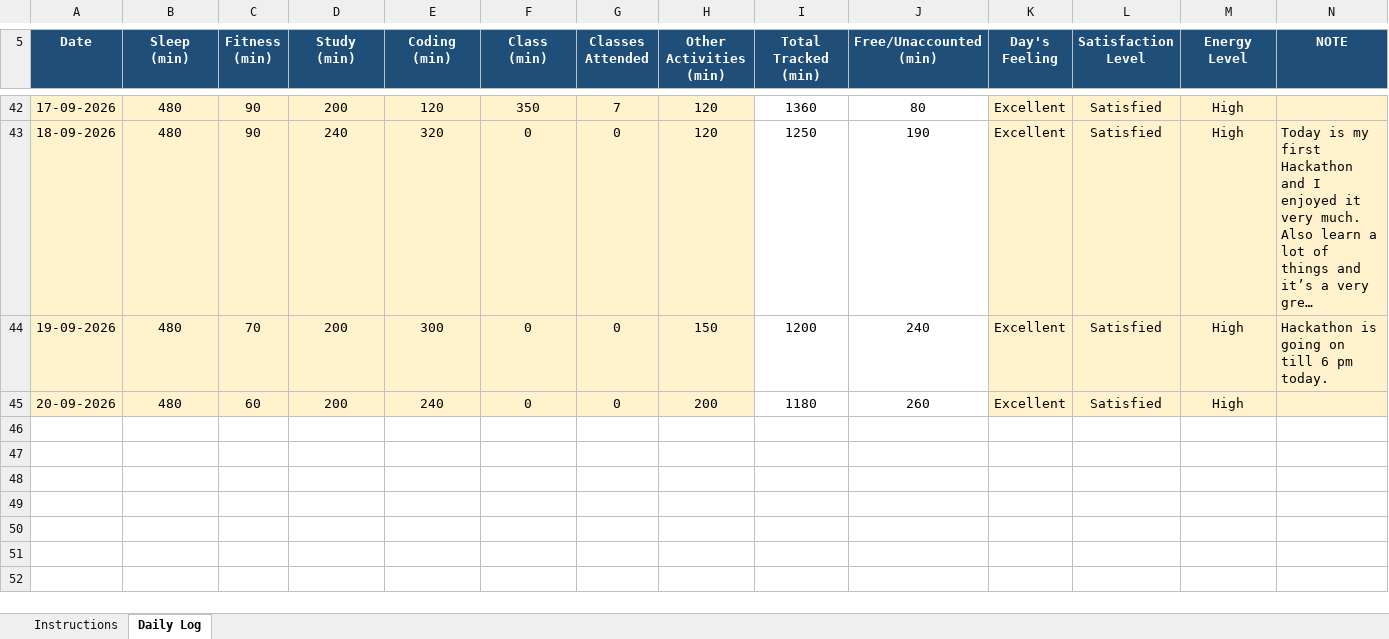
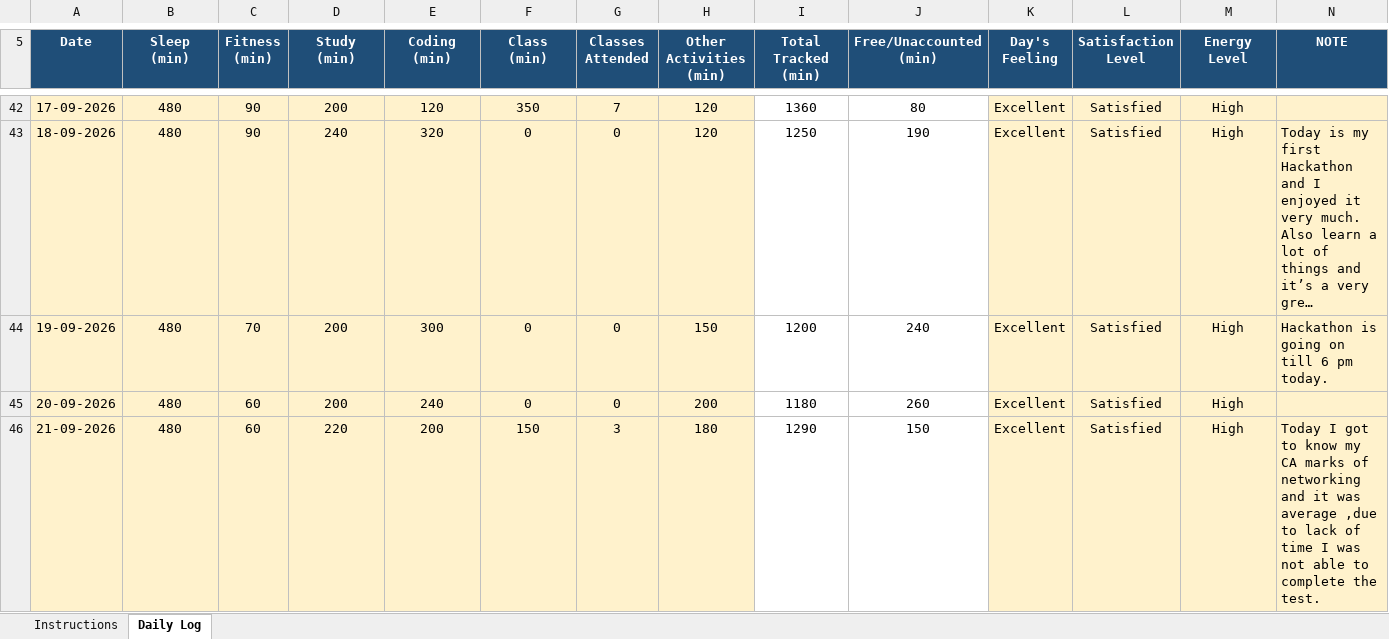
Before and after one commit to vinittararx/12604409.xlsx, an Excel workbook: vinit (2).xlsx, sheet Daily Log, drawn as a sheet; only a part is shown, gaps mark what is left out; long unchanged cells end in …; values as stored, in another font and other column widths than the file's, no borders; conditional formats not drawn; the diff names each change by its address in the sheet, - before the commit and + after, or states it on an @@ line.

Commit message:
Add files via upload

```diff
--- a/vinit (2).xlsx (sheet Daily Log)
+++ b/vinit (2).xlsx (sheet Daily Log)
+row 46: 21-09-2026 | 480 | 60 | 220 | 200 | 150 | 3 | 180 | 1290 | 150 | Excellent | Satisfied | High | Today I got to know my CA marks of networking and it was average ,due to lack of time I was not able to complete the test.
```
